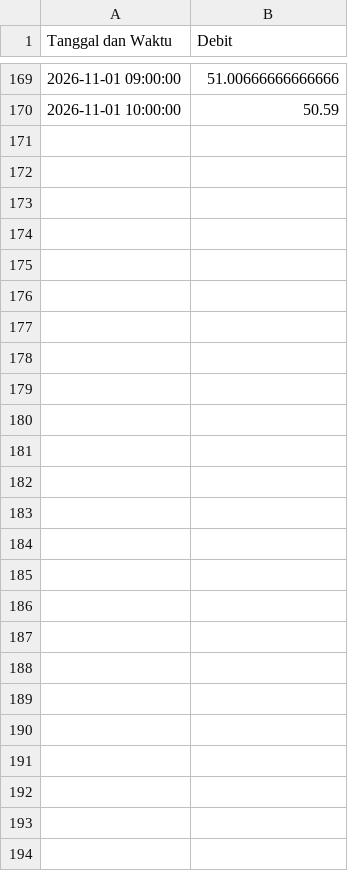
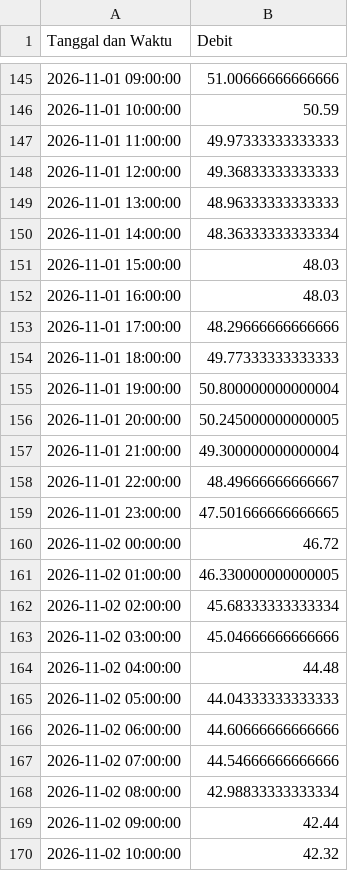
Before and after one commit to ajuneuh/prediksi-dayeuhkolot, a CSV file: v1.1/Data_Debit_7Hari.csv, drawn as a sheet; only a part is shown, gaps mark what is left out; the diff covers the shown part only; the diff names each change by its address in the sheet, - before the commit and + after, or states it on an @@ line.

```diff
--- a/v1.1/Data_Debit_7Hari.csv
+++ b/v1.1/Data_Debit_7Hari.csv
+row 147: 2026-11-01 11:00:00 | 49.97333333333333
+row 148: 2026-11-01 12:00:00 | 49.36833333333333
+row 149: 2026-11-01 13:00:00 | 48.96333333333333
+row 150: 2026-11-01 14:00:00 | 48.36333333333334
+row 151: 2026-11-01 15:00:00 | 48.03
+row 152: 2026-11-01 16:00:00 | 48.03
+row 153: 2026-11-01 17:00:00 | 48.29666666666666
+row 154: 2026-11-01 18:00:00 | 49.77333333333333
+row 155: 2026-11-01 19:00:00 | 50.800000000000004
+row 156: 2026-11-01 20:00:00 | 50.245000000000005
+row 157: 2026-11-01 21:00:00 | 49.300000000000004
+row 158: 2026-11-01 22:00:00 | 48.49666666666667
+row 159: 2026-11-01 23:00:00 | 47.501666666666665
+row 160: 2026-11-02 00:00:00 | 46.72
+row 161: 2026-11-02 01:00:00 | 46.330000000000005
+row 162: 2026-11-02 02:00:00 | 45.68333333333334
+row 163: 2026-11-02 03:00:00 | 45.04666666666666
+row 164: 2026-11-02 04:00:00 | 44.48
+row 165: 2026-11-02 05:00:00 | 44.04333333333333
+row 166: 2026-11-02 06:00:00 | 44.60666666666666
+row 167: 2026-11-02 07:00:00 | 44.54666666666666
+row 168: 2026-11-02 08:00:00 | 42.98833333333334
+row 169: 2026-11-02 09:00:00 | 42.44
+row 170: 2026-11-02 10:00:00 | 42.32
```
Also changed, not shown: 24 removed rows elsewhere in this file, v1.1/Data_Hujan_7Hari.csv, v1.1/Prediksi_Debit_24Jam.csv, 3 other files.
